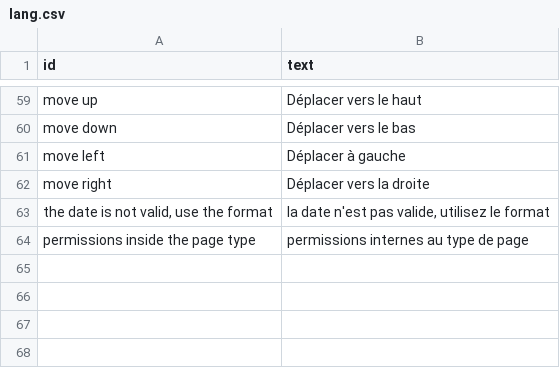
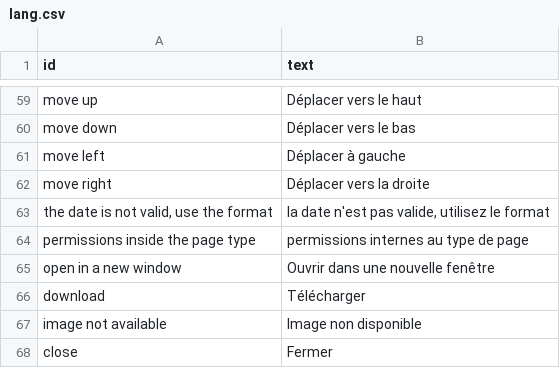
Before and after one commit to speleoalex/finis, a CSV file: src/languages/fr/lang.csv, drawn as a sheet; only a part is shown, gaps mark what is left out.

Commit message:
dbview record page: a click on an image opens it in an overlay instead of a new window (modules/dbview/image_overlay.js, included by section.php for op=view with its translated labels). The overlay has an icon to open the picture in a new window, one to download it and one to close it (also Esc and a click outside the picture); a click with a modifier key keeps the new tab. It catches the links of the image fields (class fn-image-zoom, also on protected files served by a script) and any other link of the page that holds an image and points to an image file, so the cards of the application sheets get it too. No history entry: dbview uses popstate for the ajax lists. The image field links open a new tab without javascript (target=_blank) and lose their unreachable second branch and unused variables. Labels in it, de, fr, es

```diff
--- a/src/languages/fr/lang.csv
+++ b/src/languages/fr/lang.csv
@@ -64 +64,5 @@
 "permissions inside the page type","permissions internes au type de page"
+"open in a new window","Ouvrir dans une nouvelle fenêtre"
+"download","Télécharger"
+"image not available","Image non disponible"
+"close","Fermer"
```
Also changed, not shown: src/languages/de/lang.csv, src/languages/es/lang.csv, 4 other files.
